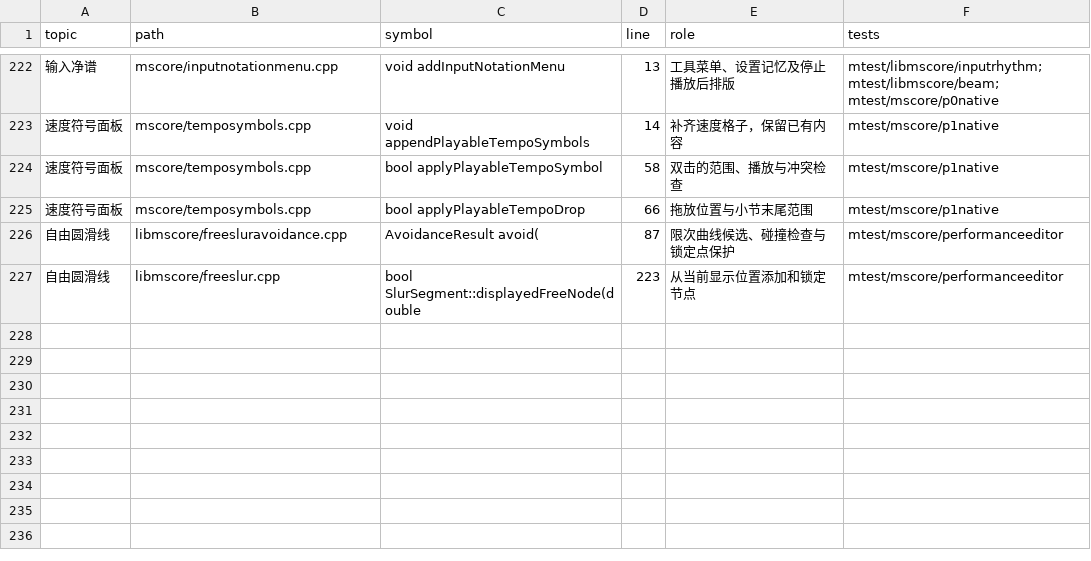
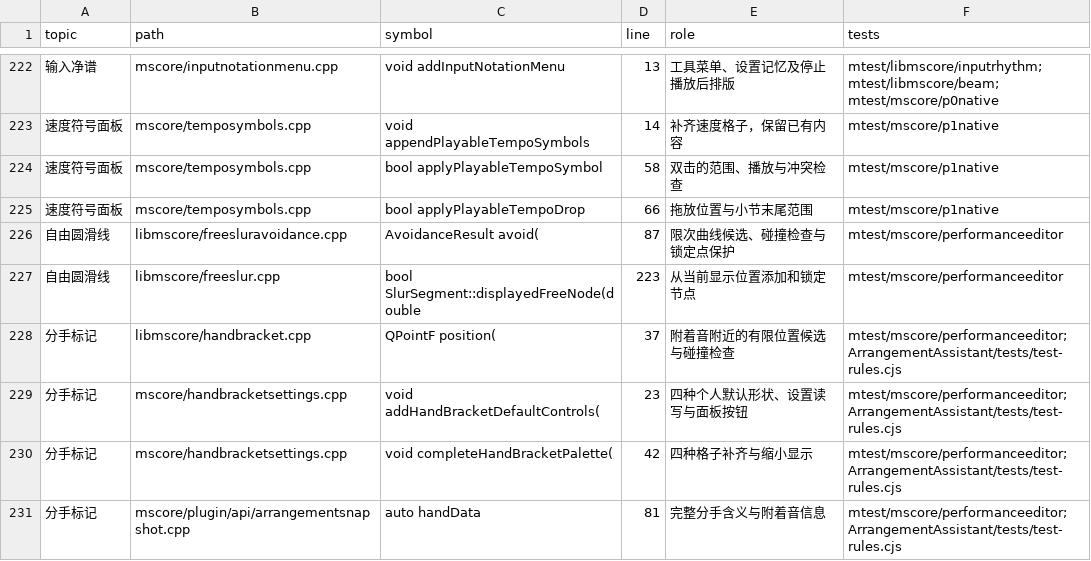
Before and after one commit to Freddd13/MuseScore, a TSV file: personal/docs/source-map.tsv, drawn as a sheet; only a part is shown, gaps mark what is left out; the diff names each change by its address in the sheet, - before the commit and + after, or states it on an @@ line.

Commit message:
Improve hand bracket placement and defaults; align restored tempo

```diff
--- a/personal/docs/source-map.tsv
+++ b/personal/docs/source-map.tsv
+row 228: 分手标记 | libmscore/handbracket.cpp | QPointF position( | 37 | 附着音附近的有限位置候选与碰撞检查 | mtest/mscore/performanceeditor; ArrangementAssistant/tests/test-rules.cjs
+row 229: 分手标记 | mscore/handbracketsettings.cpp | void addHandBracketDefaultControls( | 23 | 四种个人默认形状、设置读写与面板按钮 | mtest/mscore/performanceeditor; ArrangementAssistant/tests/test-rules.cjs
+row 230: 分手标记 | mscore/handbracketsettings.cpp | void completeHandBracketPalette( | 42 | 四种格子补齐与缩小显示 | mtest/mscore/performanceeditor; ArrangementAssistant/tests/test-rules.cjs
+row 231: 分手标记 | mscore/plugin/api/arrangementsnapshot.cpp | auto handData | 81 | 完整分手含义与附着音信息 | mtest/mscore/performanceeditor; ArrangementAssistant/tests/test-rules.cjs
```
Also changed, not shown: 21 other files.
